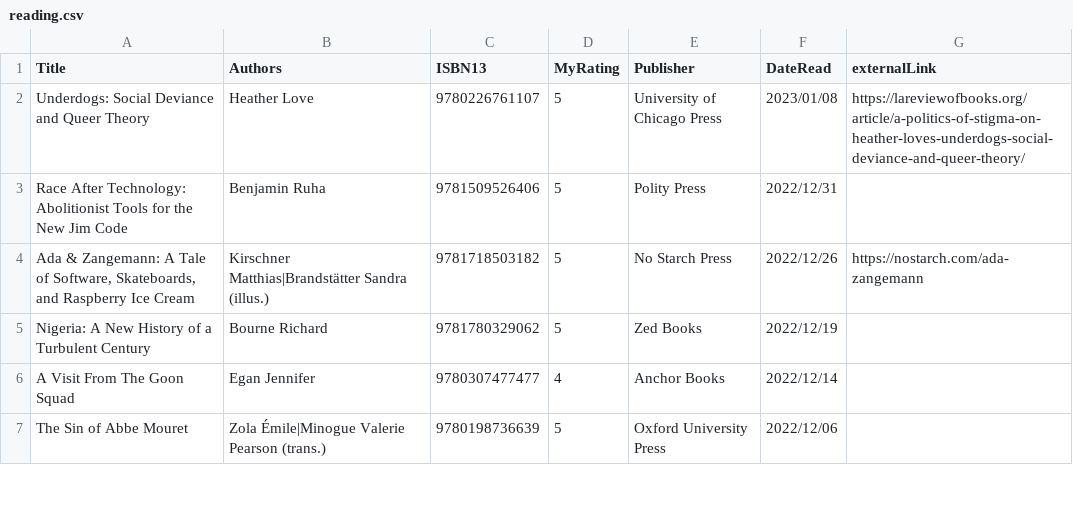
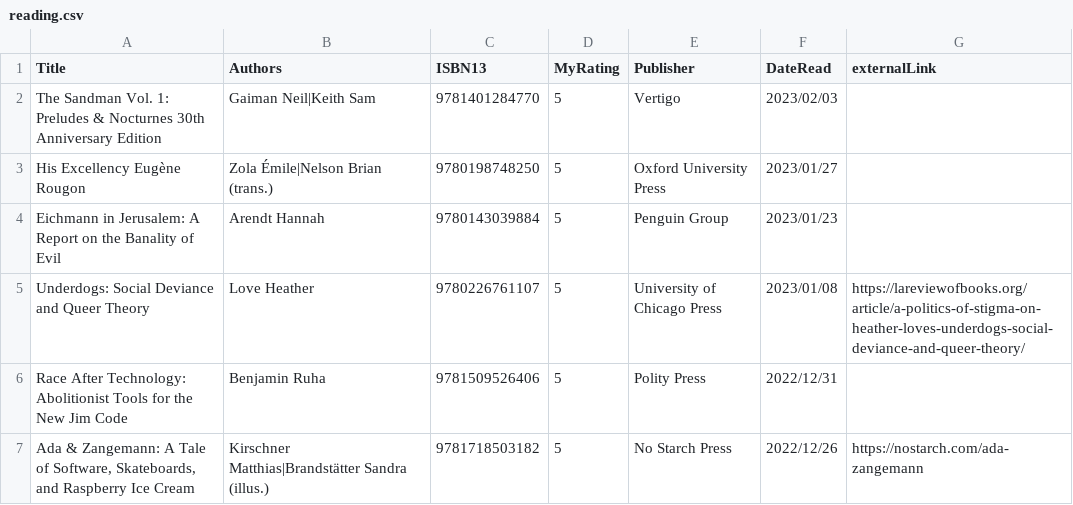
Before and after one commit to mattbailey0/mattmattmatt_2, a CSV file: _data/reading.csv, drawn as a sheet; only a part is shown; the shorter side is filled out with more unchanged rows.

Commit message:
add books, reading layout tweaks, podcast appearance

```diff
--- a/_data/reading.csv
+++ b/_data/reading.csv
@@ -1,3 +1,6 @@
 Title,Authors,ISBN13,MyRating,Publisher,DateRead,externalLink
-"Underdogs: Social Deviance and Queer Theory",Heather Love,9780226761107,5,University of Chicago Press,2023/01/08,https://lareviewofbooks.org/article/a-politics-of-stigma-on-heather-loves-underdogs-social-deviance-and-queer-theory/
+"The Sandman Vol. 1: Preludes & Nocturnes 30th Anniversary Edition","Gaiman Neil|Keith Sam",9781401284770,5,Vertigo,2023/02/03
+"His Excellency Eugène Rougon","Zola Émile|Nelson Brian (trans.)",9780198748250,5,Oxford University Press,2023/01/27
+"Eichmann in Jerusalem: A Report on the Banality of Evil",Arendt Hannah,9780143039884,5,Penguin Group,2023/01/23
+"Underdogs: Social Deviance and Queer Theory",Love Heather,9780226761107,5,University of Chicago Press,2023/01/08,https://lareviewofbooks.org/article/a-politics-of-stigma-on-heather-loves-underdogs-social-deviance-and-queer-theory/
 "Race After Technology: Abolitionist Tools for the New Jim Code",Benjamin Ruha,9781509526406,5,Polity Press,2022/12/31
```
Also changed, not shown: _data/publications.csv, 12 other files.
